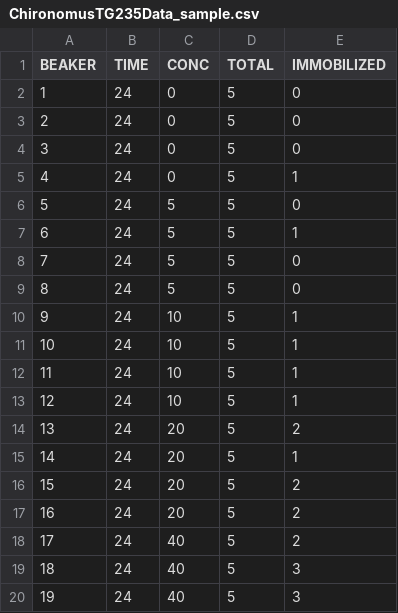
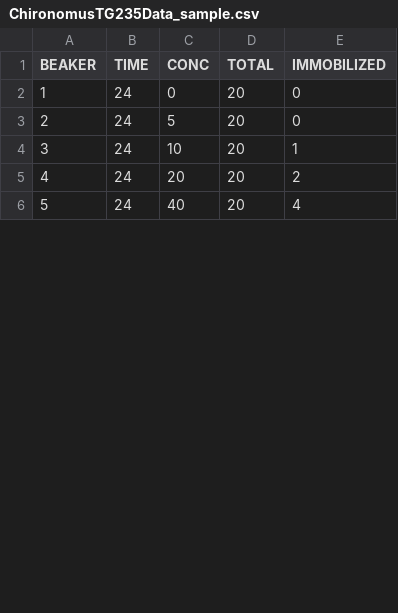
Before and after one commit to KyoHiki/drc_ecotox, a CSV file: www/ChironomusTG235Data_sample.csv, drawn as a sheet; only a part is shown; removed rows and columns are numbered as before the commit, all else as after; the diff covers the shown part only; the diff names each change by its address in the sheet, - before the commit and + after, or states it on an @@ line.

Commit message:
Add files via upload

```diff
--- a/www/ChironomusTG235Data_sample.csv
+++ b/www/ChironomusTG235Data_sample.csv
-D2 (TOTAL): 5
+D2 (TOTAL): 20
-row 3: 2 | 24 | 0 | 5 | 0
-row 4: 3 | 24 | 0 | 5 | 0
-row 5: 4 | 24 | 0 | 5 | 1
@@ column A (BEAKER) renumbered between rows 3 and 13 @@
-D3 (TOTAL): 5
+D3 (TOTAL): 20
-row 7: 6 | 24 | 5 | 5 | 1
-row 8: 7 | 24 | 5 | 5 | 0
-row 9: 8 | 24 | 5 | 5 | 0
-D4 (TOTAL): 5
+D4 (TOTAL): 20
-row 11: 10 | 24 | 10 | 5 | 1
-row 12: 11 | 24 | 10 | 5 | 1
-row 13: 12 | 24 | 10 | 5 | 1
-D5 (TOTAL): 5
+D5 (TOTAL): 20
-row 15: 14 | 24 | 20 | 5 | 1
-row 16: 15 | 24 | 20 | 5 | 2
-row 17: 16 | 24 | 20 | 5 | 2
-D6 (TOTAL): 5
+D6 (TOTAL): 20
-E6 (IMMOBILIZED): 2
+E6 (IMMOBILIZED): 4
-row 19: 18 | 24 | 40 | 5 | 3
-row 20: 19 | 24 | 40 | 5 | 3
```
Also changed, not shown: 22 removed rows and 11 edited cells elsewhere in this file.
